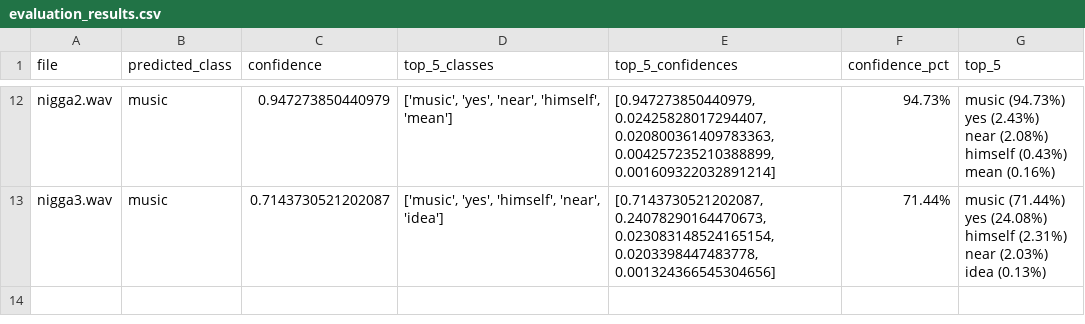
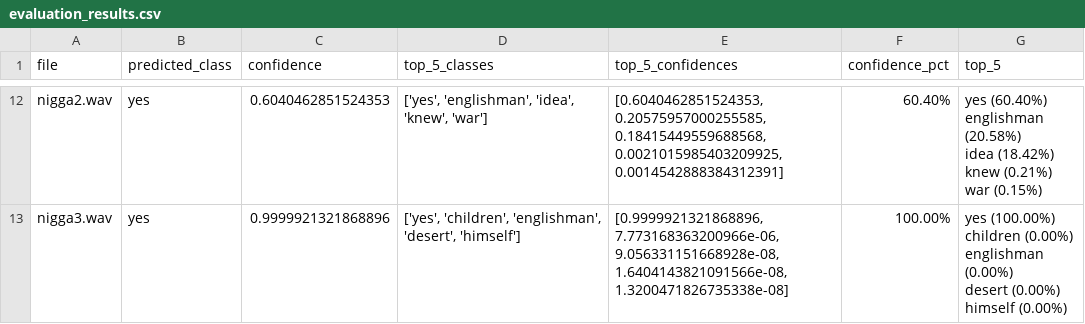
Before and after one commit to Rohit909-creator/Heard-It, a CSV file: src/evaluation_results/evaluation_results.csv, drawn as a sheet; only a part is shown, gaps mark what is left out; ↵ is a line break in a cell; the diff covers the shown part only; the diff names each change by its address in the sheet, - before the commit and + after, or states it on an @@ line.

```diff
--- a/src/evaluation_results/evaluation_results.csv
+++ b/src/evaluation_results/evaluation_results.csv
-B12:B13 (predicted_class): music
+B12:B13 (predicted_class): yes
-C12 (confidence): 0.947273850440979
+C12 (confidence): 0.6040462851524353
-D12 (top_5_classes): ['music', 'yes', 'near', 'himself', 'mean']
+D12 (top_5_classes): ['yes', 'englishman', 'idea', 'knew', 'war']
-E12 (top_5_confidences): [0.947273850440979, 0.02425828017294407, 0.020800361409783363, 0.004257235210388899, 0.001609322032891214]
+E12 (top_5_confidences): [0.6040462851524353, 0.20575957000255585, 0.18415449559688568, 0.0021015985403209925, 0.0014542888384312391]
-F12 (confidence_pct): 94.73%
+F12 (confidence_pct): 60.40%
-G12 (top_5): music (94.73%) ↵ yes (2.43%) ↵ near (2.08%) ↵ himself (0.43%) ↵ mean (0.16%)
+G12 (top_5): yes (60.40%) ↵ englishman (20.58%) ↵ idea (18.42%) ↵ knew (0.21%) ↵ war (0.15%)
-C13 (confidence): 0.7143730521202087
+C13 (confidence): 0.9999921321868896
-D13 (top_5_classes): ['music', 'yes', 'himself', 'near', 'idea']
+D13 (top_5_classes): ['yes', 'children', 'englishman', 'desert', 'himself']
-E13 (top_5_confidences): [0.7143730521202087, 0.24078290164470673, 0.023083148524165154, 0.0203398447483778, 0.001324366545304656]
+E13 (top_5_confidences): [0.9999921321868896, 7.773168363200966e-06, 9.056331151668928e-08, 1.6404143821091566e-08, 1.3200471826735338e-08]
-F13 (confidence_pct): 71.44%
+F13 (confidence_pct): 100.00%
-G13 (top_5): music (71.44%) ↵ yes (24.08%) ↵ himself (2.31%) ↵ near (2.03%) ↵ idea (0.13%)
+G13 (top_5): yes (100.00%) ↵ children (0.00%) ↵ englishman (0.00%) ↵ desert (0.00%) ↵ himself (0.00%)
```
Also changed, not shown: 60 edited cells elsewhere in this file, src/evaluation_results/pairs_comparison.csv, 13 other files.
